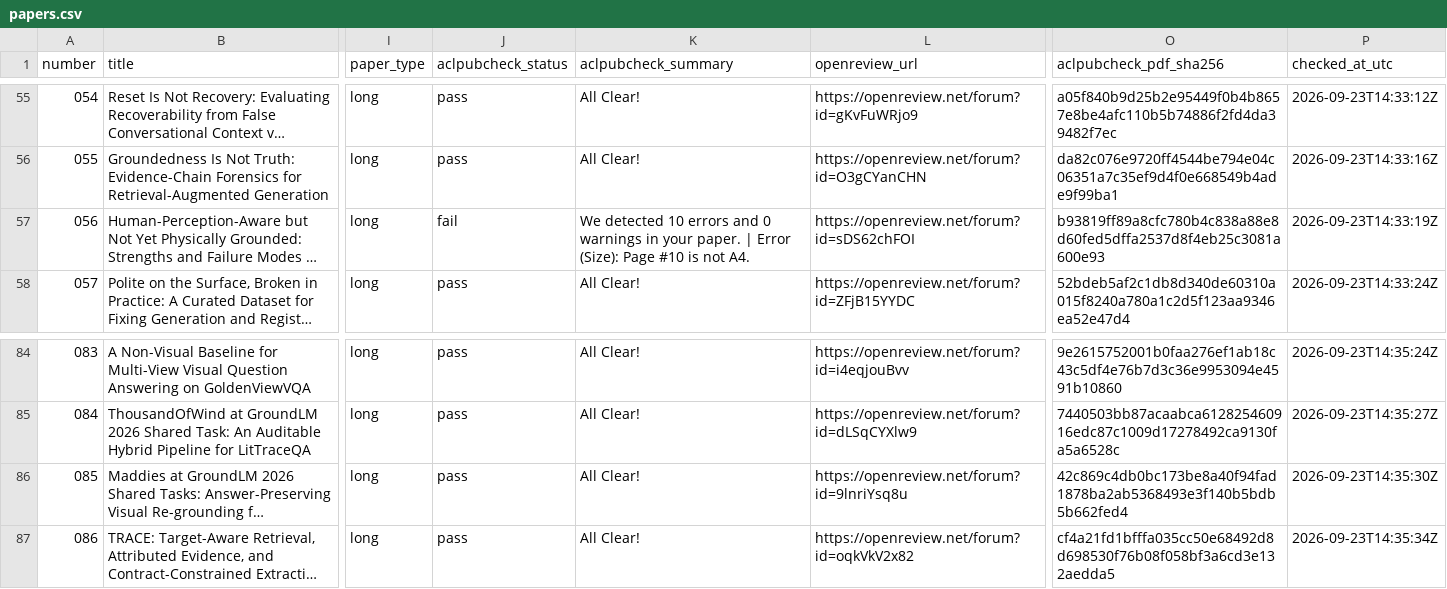
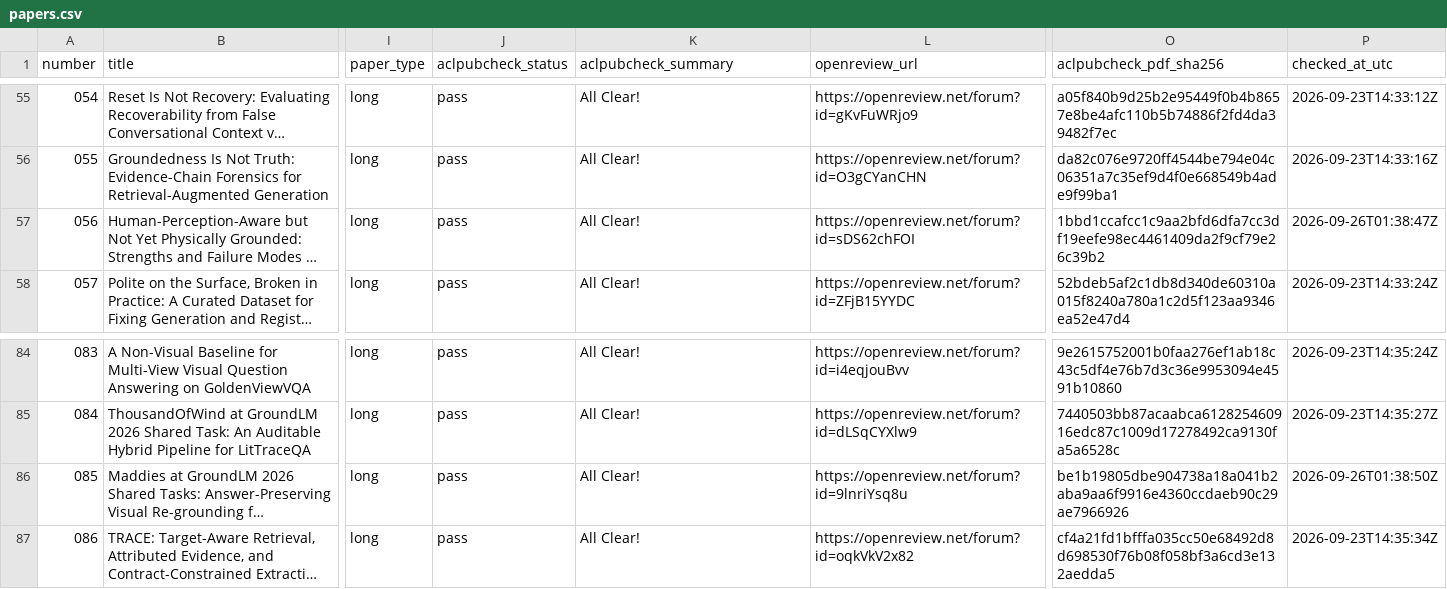
Before and after one commit to groundlm/GroundLM26_Papers, a CSV file: papers.csv, drawn as a sheet; only a part is shown, gaps mark what is left out; long unchanged cells end in …; the diff names each change by its address in the sheet, - before the commit and + after, or states it on an @@ line.

```diff
--- a/papers.csv
+++ b/papers.csv
-J57 (aclpubcheck_status): fail
+J57 (aclpubcheck_status): pass
-K57 (aclpubcheck_summary): We detected 10 errors and 0 warnings in your paper. | Error (Size): Page #10 is not A4.
+K57 (aclpubcheck_summary): All Clear!
-O57 (aclpubcheck_pdf_sha256): b93819ff89a8cfc780b4c838a88e8d60fed5dffa2537d8f4eb25c3081a600e93
+O57 (aclpubcheck_pdf_sha256): 1bbd1ccafcc1c9aa2bfd6dfa7cc3df19eefe98ec4461409da2f9cf79e26c39b2
-P57 (checked_at_utc): 2026-09-23T14:33:19Z
+P57 (checked_at_utc): 2026-09-26T01:38:47Z
-O86 (aclpubcheck_pdf_sha256): 42c869c4db0bc173be8a40f94fad1878ba2ab5368493e3f140b5bdb5b662fed4
+O86 (aclpubcheck_pdf_sha256): be1b19805dbe904738a18a041b2aba9aa6f9916e4360ccdaeb90c29ae7966926
-P86 (checked_at_utc): 2026-09-23T14:35:30Z
+P86 (checked_at_utc): 2026-09-26T01:38:50Z
```
